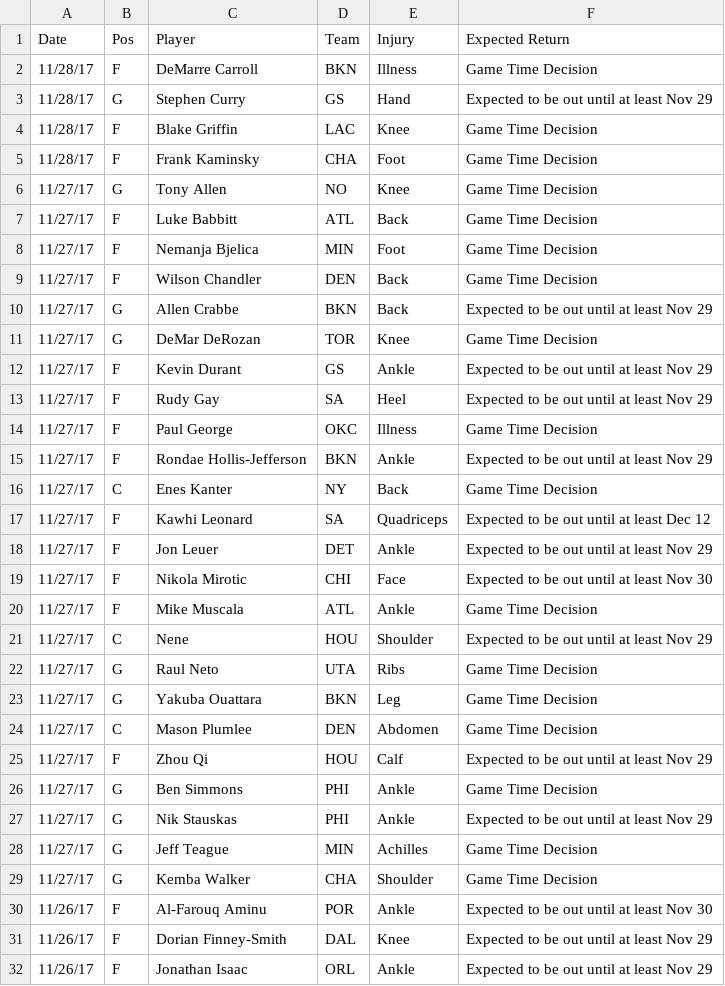
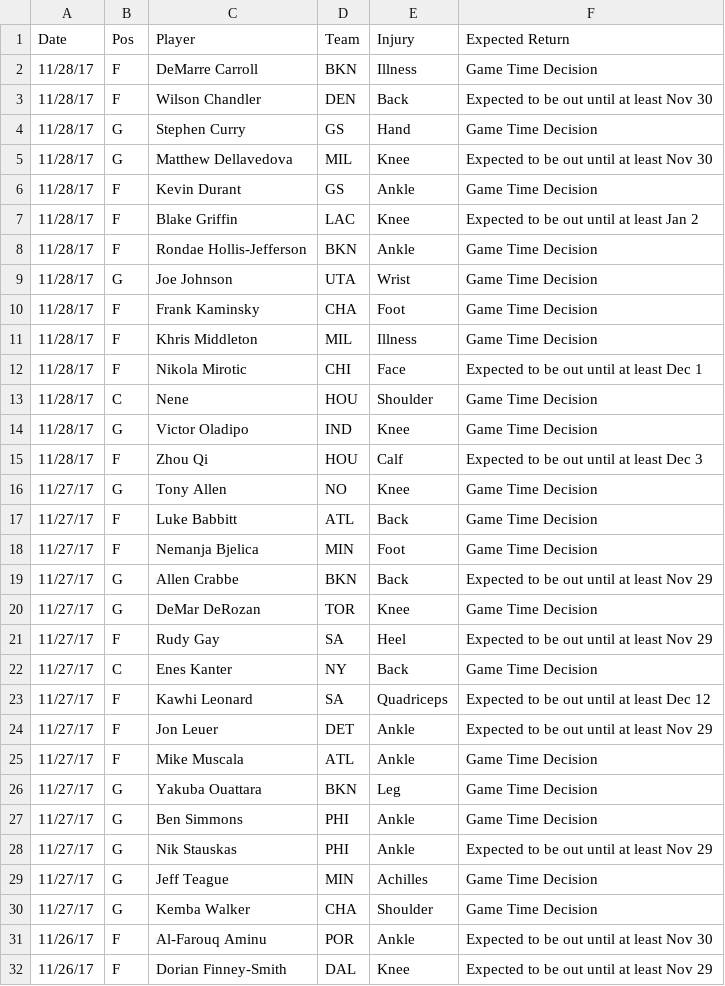
Before and after one commit to RyanOhara/SAM, a CSV file: injury_updates.csv, drawn as a sheet; only a part is shown; the shorter side is filled out with more unchanged rows; the diff covers the shown part only.

Commit message:
todays projections, team and player updates; added combined records and win %

```diff
--- a/injury_updates.csv
+++ b/injury_updates.csv
@@ -2,5 +2,15 @@ Date,Pos,Player,Team,Injury,Expected Return
 11/28/17,F,DeMarre Carroll,BKN,Illness,Game Time Decision
-11/28/17,G,Stephen Curry,GS,Hand,Expected to be out until at least Nov 29
-11/28/17,F,Blake Griffin,LAC,Knee,Game Time Decision
+11/28/17,F,Wilson Chandler,DEN,Back,Expected to be out until at least Nov 30
+11/28/17,G,Stephen Curry,GS,Hand,Game Time Decision
+11/28/17,G,Matthew Dellavedova,MIL,Knee,Expected to be out until at least Nov 30
+11/28/17,F,Kevin Durant,GS,Ankle,Game Time Decision
+11/28/17,F,Blake Griffin,LAC,Knee,Expected to be out until at least Jan 2
+11/28/17,F,Rondae Hollis-Jefferson,BKN,Ankle,Game Time Decision
+11/28/17,G,Joe Johnson,UTA,Wrist,Game Time Decision
 11/28/17,F,Frank Kaminsky,CHA,Foot,Game Time Decision
+11/28/17,F,Khris Middleton,MIL,Illness,Game Time Decision
+11/28/17,F,Nikola Mirotic,CHI,Face,Expected to be out until at least Dec 1
+11/28/17,C,Nene,HOU,Shoulder,Game Time Decision
+11/28/17,G,Victor Oladipo,IND,Knee,Game Time Decision
+11/28/17,F,Zhou Qi,HOU,Calf,Expected to be out until at least Dec 3
 11/27/17,G,Tony Allen,NO,Knee,Game Time Decision
@@ -8,9 +18,5 @@ Date,Pos,Player,Team,Injury,Expected Return
 11/27/17,F,Nemanja Bjelica,MIN,Foot,Game Time Decision
-11/27/17,F,Wilson Chandler,DEN,Back,Game Time Decision
 11/27/17,G,Allen Crabbe,BKN,Back,Expected to be out until at least Nov 29
 11/27/17,G,DeMar DeRozan,TOR,Knee,Game Time Decision
-11/27/17,F,Kevin Durant,GS,Ankle,Expected to be out until at least Nov 29
 11/27/17,F,Rudy Gay,SA,Heel,Expected to be out until at least Nov 29
-11/27/17,F,Paul George,OKC,Illness,Game Time Decision
-11/27/17,F,Rondae Hollis-Jefferson,BKN,Ankle,Expected to be out until at least Nov 29
 11/27/17,C,Enes Kanter,NY,Back,Game Time Decision
@@ -18,9 +24,4 @@ Date,Pos,Player,Team,Injury,Expected Return
 11/27/17,F,Jon Leuer,DET,Ankle,Expected to be out until at least Nov 29
-11/27/17,F,Nikola Mirotic,CHI,Face,Expected to be out until at least Nov 30
 11/27/17,F,Mike Muscala,ATL,Ankle,Game Time Decision
-11/27/17,C,Nene,HOU,Shoulder,Expected to be out until at least Nov 29
-11/27/17,G,Raul Neto,UTA,Ribs,Game Time Decision
 11/27/17,G,Yakuba Ouattara,BKN,Leg,Game Time Decision
-11/27/17,C,Mason Plumlee,DEN,Abdomen,Game Time Decision
-11/27/17,F,Zhou Qi,HOU,Calf,Expected to be out until at least Nov 29
 11/27/17,G,Ben Simmons,PHI,Ankle,Game Time Decision
```
Also changed, not shown: 2 removed rows elsewhere in this file, player_updates.csv, todays_projections.csv.
